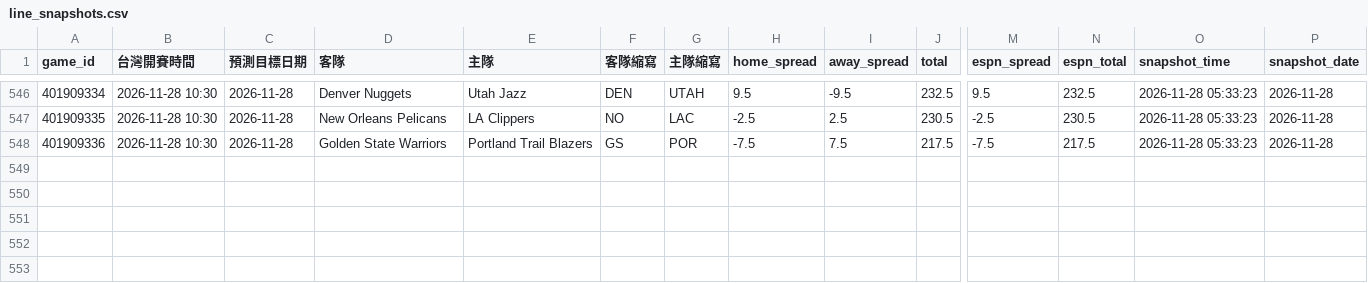
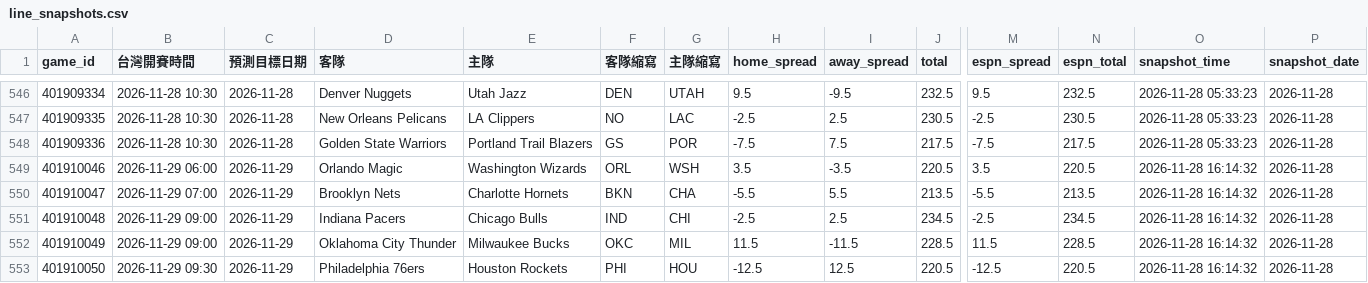
Before and after one commit to zxbcv2689-source/NBA-betting-project, a CSV file: data/line_snapshots.csv, drawn as a sheet; only a part is shown, gaps mark what is left out; rows hold the shown columns only; the diff names each change by its address in the sheet, - before the commit and + after, or states it on an @@ line.

```diff
--- a/data/line_snapshots.csv
+++ b/data/line_snapshots.csv
+row 549: 401910046 | 2026-11-29 06:00 | 2026-11-29 | Orlando Magic | Washington Wizards | ORL | WSH | 3.5 | -3.5 | 220.5 | 3.5 | 220.5 | 2026-11-28 16:14:32 | 2026-11-28
+row 550: 401910047 | 2026-11-29 07:00 | 2026-11-29 | Brooklyn Nets | Charlotte Hornets | BKN | CHA | -5.5 | 5.5 | 213.5 | -5.5 | 213.5 | 2026-11-28 16:14:32 | 2026-11-28
+row 551: 401910048 | 2026-11-29 09:00 | 2026-11-29 | Indiana Pacers | Chicago Bulls | IND | CHI | -2.5 | 2.5 | 234.5 | -2.5 | 234.5 | 2026-11-28 16:14:32 | 2026-11-28
+row 552: 401910049 | 2026-11-29 09:00 | 2026-11-29 | Oklahoma City Thunder | Milwaukee Bucks | OKC | MIL | 11.5 | -11.5 | 228.5 | 11.5 | 228.5 | 2026-11-28 16:14:32 | 2026-11-28
+row 553: 401910050 | 2026-11-29 09:30 | 2026-11-29 | Philadelphia 76ers | Houston Rockets | PHI | HOU | -12.5 | 12.5 | 220.5 | -12.5 | 220.5 | 2026-11-28 16:14:32 | 2026-11-28
```
Also changed, not shown: data/auto_injury_adjustments.csv, data/espn_day_cache.csv, 2 other files.
